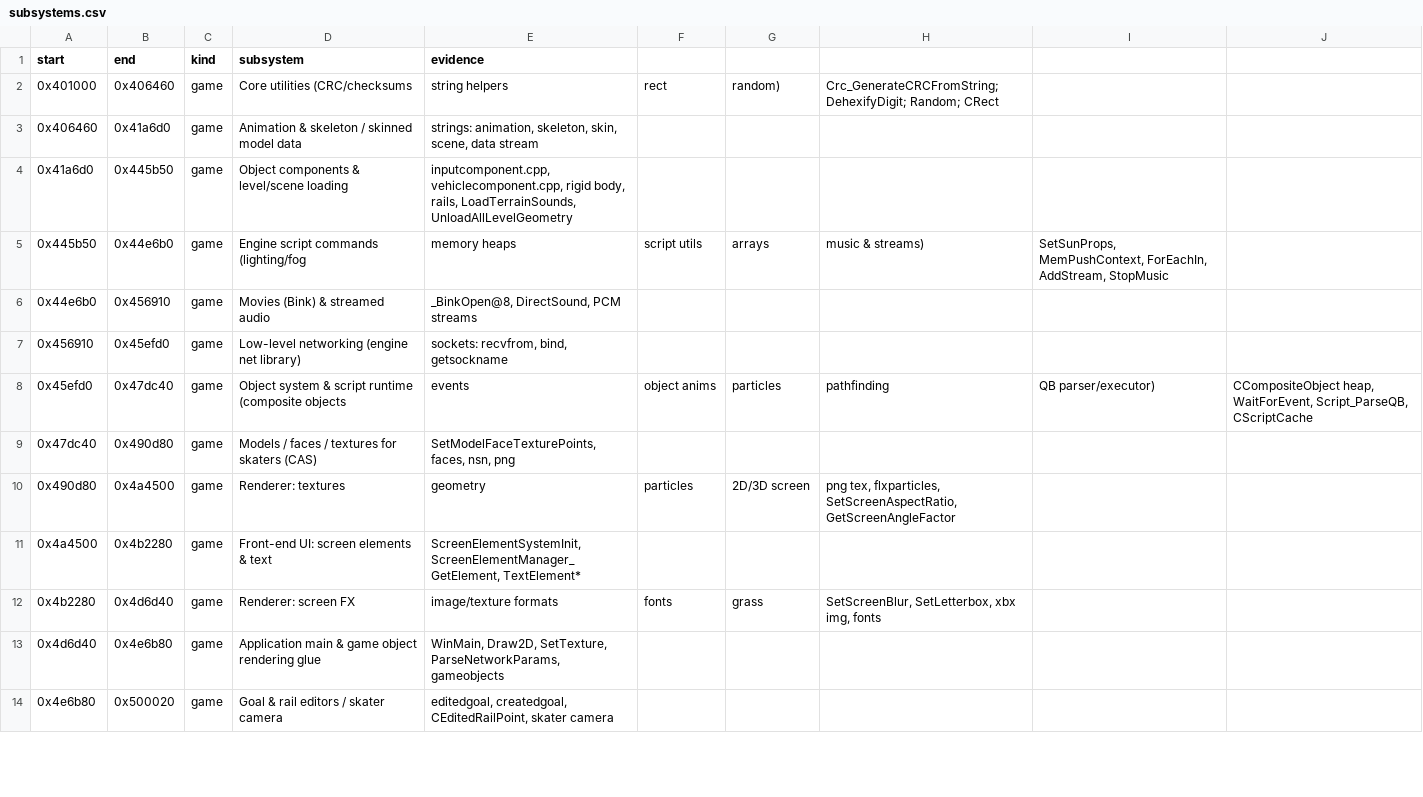
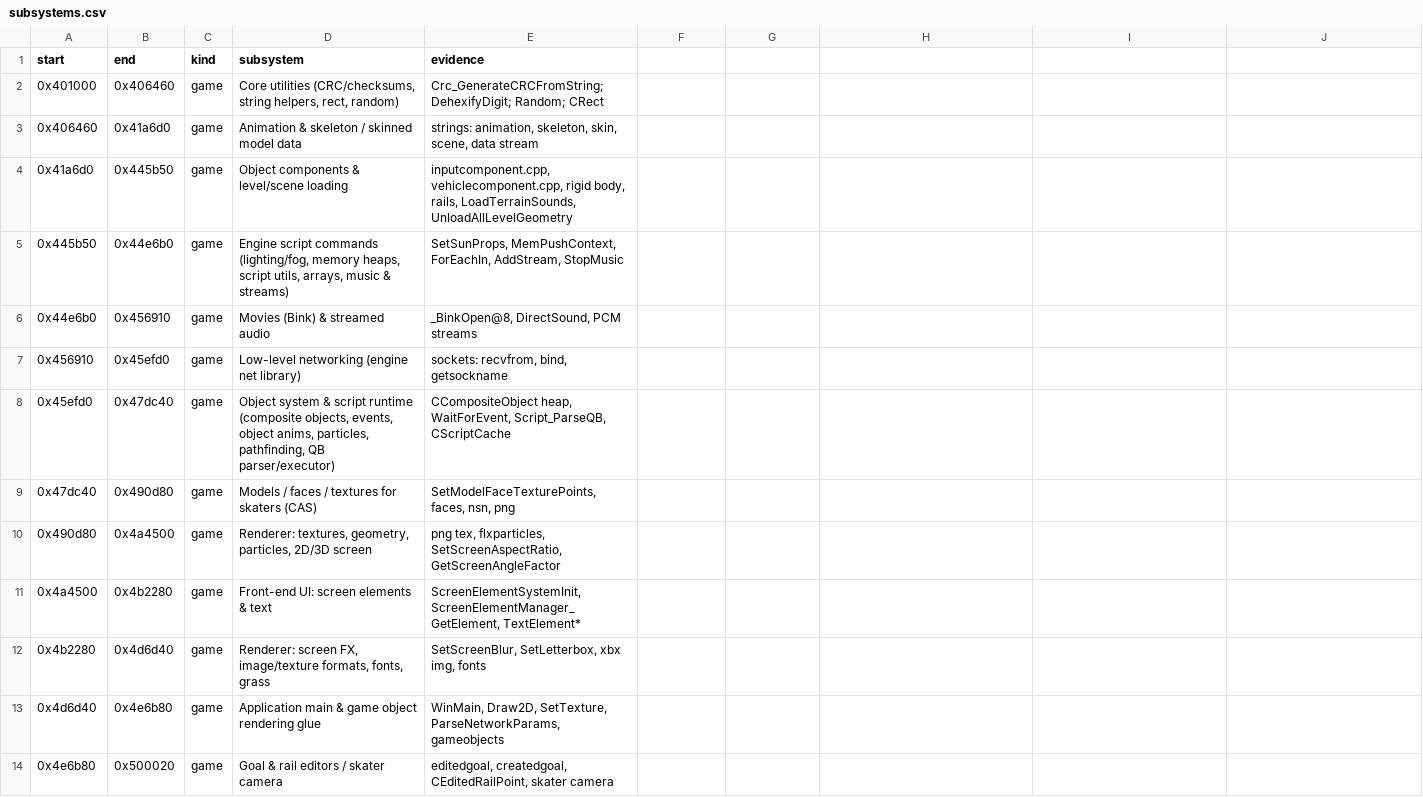
Before and after one commit to CanuckAussieKev/thug2-decomp, a CSV file: data/subsystems.csv, drawn as a sheet; only a part is shown; the diff covers the shown part only.

```diff
--- a/data/subsystems.csv
+++ b/data/subsystems.csv
@@ -1,13 +1,13 @@
 start,end,kind,subsystem,evidence
-0x401000,0x406460,game,Core utilities (CRC/checksums, string helpers, rect, random),Crc_GenerateCRCFromString; DehexifyDigit; Random; CRect
+0x401000,0x406460,game,"Core utilities (CRC/checksums, string helpers, rect, random)",Crc_GenerateCRCFromString; DehexifyDigit; Random; CRect
 0x406460,0x41a6d0,game,Animation & skeleton / skinned model data,"strings: animation, skeleton, skin, scene, data stream"
 0x41a6d0,0x445b50,game,Object components & level/scene loading,"inputcomponent.cpp, vehiclecomponent.cpp, rigid body, rails, LoadTerrainSounds, UnloadAllLevelGeometry"
-0x445b50,0x44e6b0,game,Engine script commands (lighting/fog, memory heaps, script utils, arrays, music & streams),"SetSunProps, MemPushContext, ForEachIn, AddStream, StopMusic"
+0x445b50,0x44e6b0,game,"Engine script commands (lighting/fog, memory heaps, script utils, arrays, music & streams)","SetSunProps, MemPushContext, ForEachIn, AddStream, StopMusic"
 0x44e6b0,0x456910,game,Movies (Bink) & streamed audio,"_BinkOpen@8, DirectSound, PCM streams"
 0x456910,0x45efd0,game,Low-level networking (engine net library),"sockets: recvfrom, bind, getsockname"
-0x45efd0,0x47dc40,game,Object system & script runtime (composite objects, events, object anims, particles, pathfinding, QB parser/executor),"CCompositeObject heap, WaitForEvent, Script_ParseQB, CScriptCache"
+0x45efd0,0x47dc40,game,"Object system & script runtime (composite objects, events, object anims, particles, pathfinding, QB parser/executor)","CCompositeObject heap, WaitForEvent, Script_ParseQB, CScriptCache"
 0x47dc40,0x490d80,game,Models / faces / textures for skaters (CAS),"SetModelFaceTexturePoints, faces, nsn, png"
-0x490d80,0x4a4500,game,Renderer: textures, geometry, particles, 2D/3D screen,"png tex, flxparticles, SetScreenAspectRatio, GetScreenAngleFactor"
+0x490d80,0x4a4500,game,"Renderer: textures, geometry, particles, 2D/3D screen","png tex, flxparticles, SetScreenAspectRatio, GetScreenAngleFactor"
 0x4a4500,0x4b2280,game,Front-end UI: screen elements & text,"ScreenElementSystemInit, ScreenElementManager_GetElement, TextElement*"
-0x4b2280,0x4d6d40,game,Renderer: screen FX, image/texture formats, fonts, grass,"SetScreenBlur, SetLetterbox, xbx img, fonts"
+0x4b2280,0x4d6d40,game,"Renderer: screen FX, image/texture formats, fonts, grass","SetScreenBlur, SetLetterbox, xbx img, fonts"
 0x4d6d40,0x4e6b80,game,Application main & game object rendering glue,"WinMain, Draw2D, SetTexture, ParseNetworkParams, gameobjects"
```
Also changed, not shown: 31 edited cells elsewhere in this file, 3 other files.
